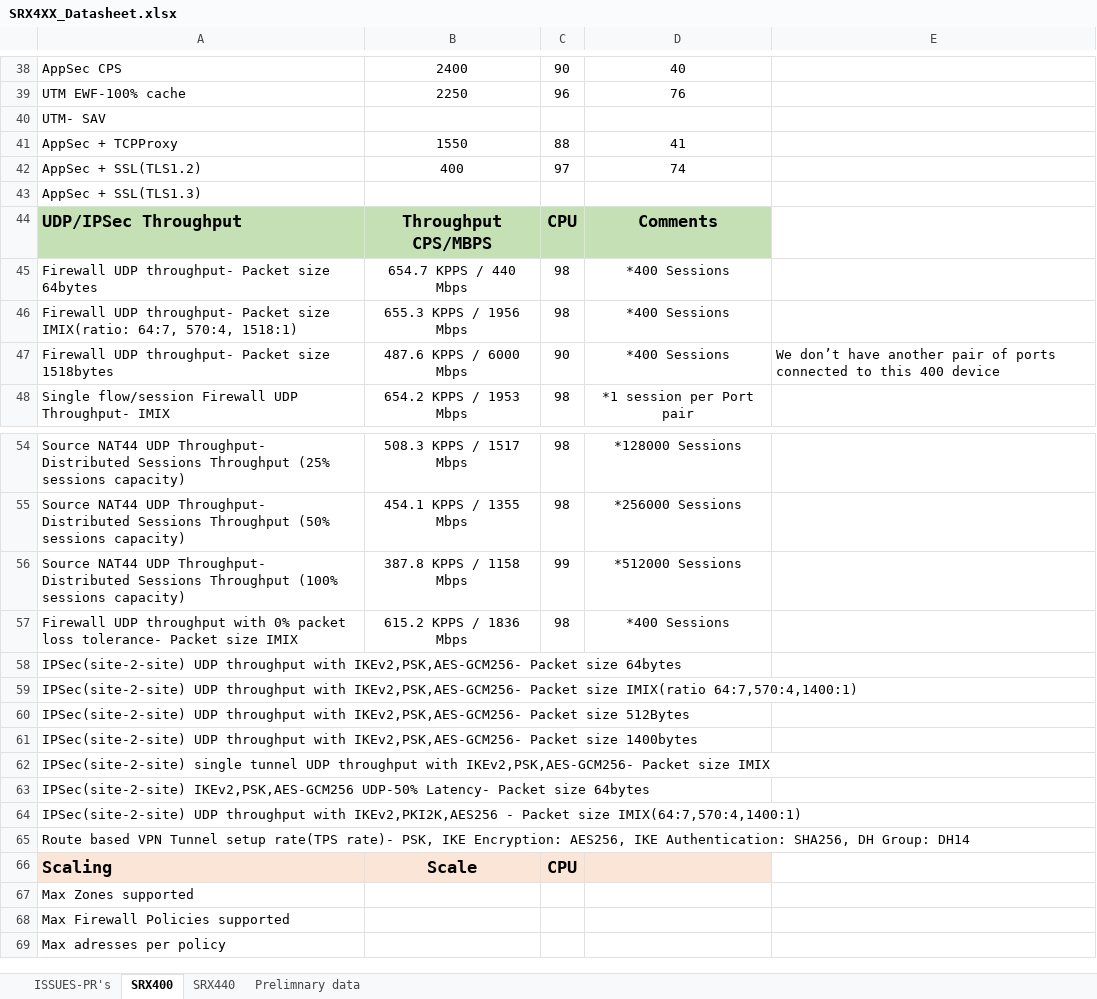
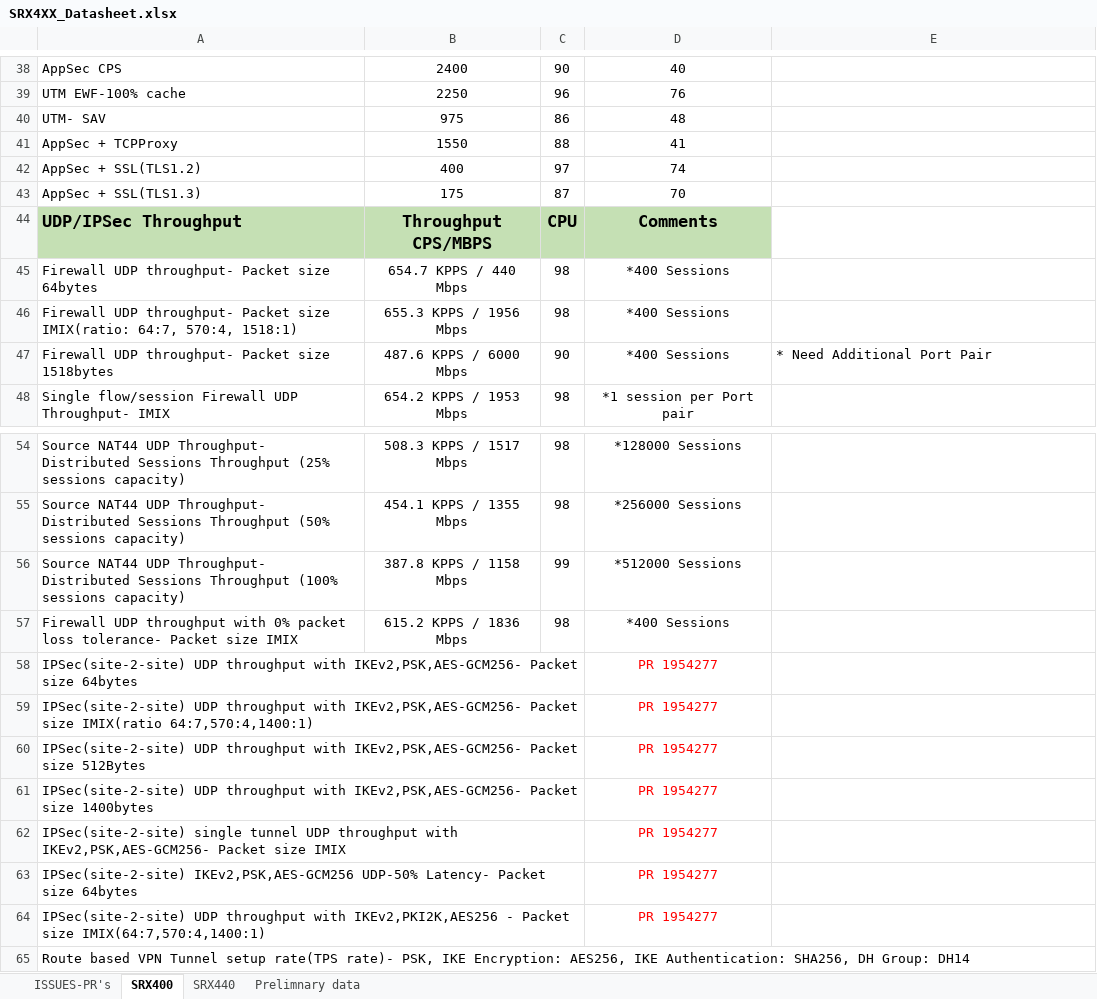
Before and after one commit to shiv4n9/panther-sanity, an Excel workbook: public/data/SRX4XX_Datasheet.xlsx, sheet SRX400, drawn as a sheet; only a part is shown, gaps mark what is left out; the shorter side is filled out with more unchanged rows; values as stored, in another font and other column widths than the file's, no borders; the diff covers the shown part only; the diff names each change by its address in the sheet, - before the commit and + after, or states it on an @@ line.

```diff
--- a/public/data/SRX4XX_Datasheet.xlsx (sheet SRX400)
+++ b/public/data/SRX4XX_Datasheet.xlsx (sheet SRX400)
-B40: (empty)
+B40: 975
-C40: (empty)
+C40: 86
-D40: (empty)
+D40: 48
-B43: (empty)
+B43: 175
-C43: (empty)
+C43: 87
-D43: (empty)
+D43: 70
-E47: We don’t have another pair of ports connected to this 400 device
+E47: * Need Additional Port Pair
-D58:D64: (empty)
+D58:D64: PR 1954277
```
Also changed, not shown: 35 edited cells elsewhere in this sheet, sheet SRX440.
